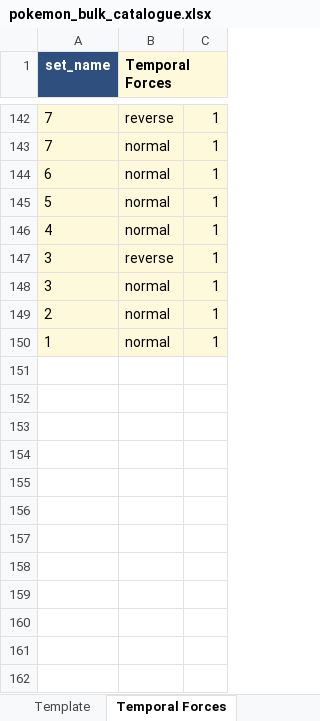
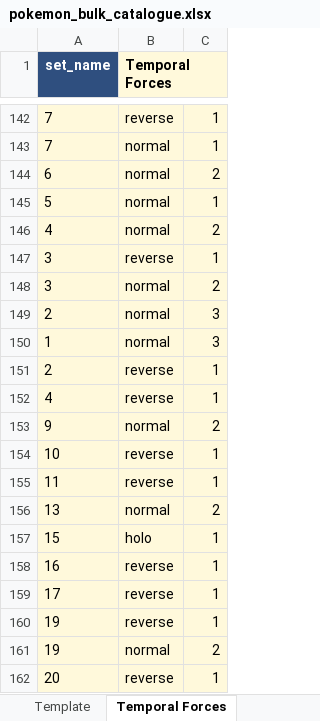
Before and after one commit to camattelaer/camattelaer.github.io, an Excel workbook: pokemon/source/pokemon_bulk_catalogue.xlsx, sheet Temporal Forces, drawn as a sheet; only a part is shown, gaps mark what is left out; values as stored, in another font and other column widths than the file's, no borders; the diff covers the shown part only; the diff names each change by its address in the sheet, - before the commit and + after, or states it on an @@ line.

```diff
--- a/pokemon/source/pokemon_bulk_catalogue.xlsx (sheet Temporal Forces)
+++ b/pokemon/source/pokemon_bulk_catalogue.xlsx (sheet Temporal Forces)
-C144: 1
+C144: 2
-C146: 1
+C146: 2
-C148: 1
+C148: 2
-C149:C150: 1
+C149:C150: 3
+row 151: 2 | reverse | 1
+row 152: 4 | reverse | 1
+row 153: 9 | normal | 2
+row 154: 10 | reverse | 1
+row 155: 11 | reverse | 1
+row 156: 13 | normal | 2
+row 157: 15 | holo | 1
+row 158: 16 | reverse | 1
+row 159: 17 | reverse | 1
+row 160: 19 | reverse | 1
+row 161: 19 | normal | 2
+row 162: 20 | reverse | 1
```
Also changed, not shown: 44 added rows and 70 edited cells elsewhere in this sheet, pokemon/source/new_entries.xlsx, 2 other files.
